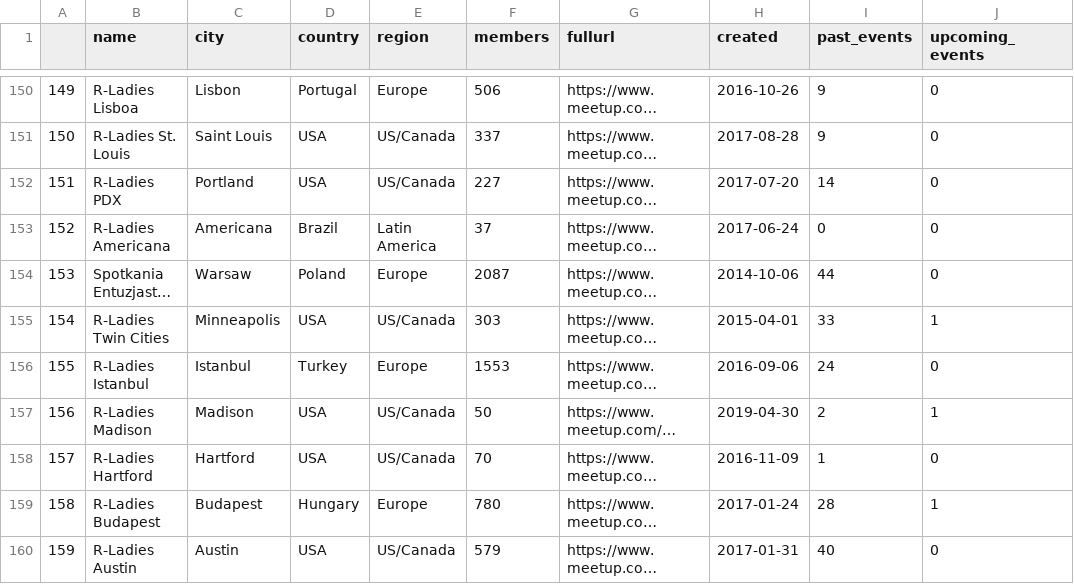
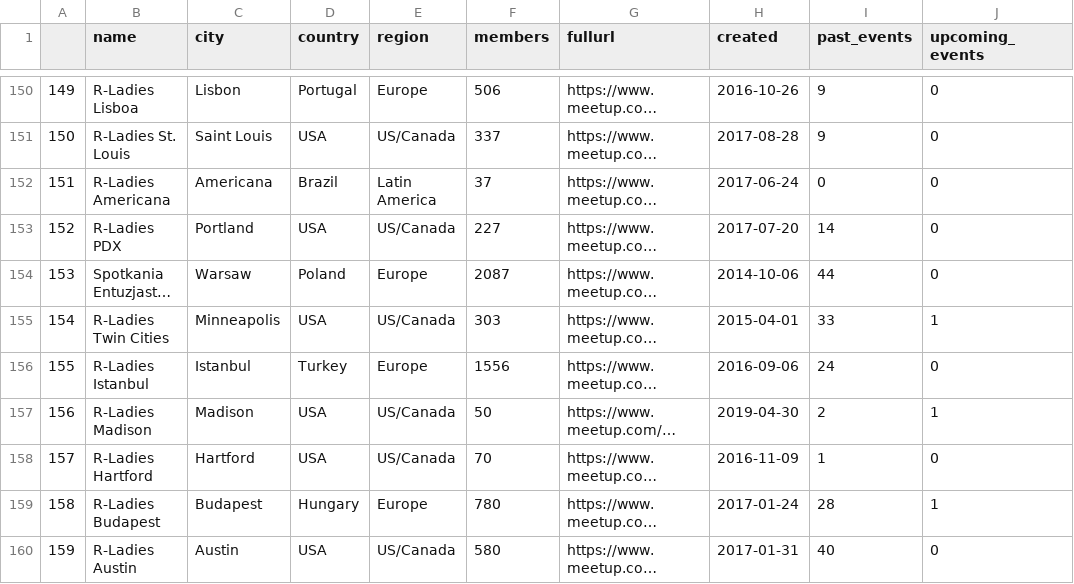
Before and after one commit to benubah/r-community-explorer, a CSV file: docs/data/rladies.csv, drawn as a sheet; only a part is shown, gaps mark what is left out; long unchanged cells end in …; the diff covers the shown part only; the diff names each change by its address in the sheet, - before the commit and + after, or states it on an @@ line.

```diff
--- a/docs/data/rladies.csv
+++ b/docs/data/rladies.csv
@@ column A renumbered between rows 12 and 153 @@
@@ row 153 moved to row 152: 151 @@
-F156 (members): 1553
+F156 (members): 1556
-F160 (members): 579
+F160 (members): 580
```
Also changed, not shown: 1 added row, 1 removed row, 3 moved rows and 21 edited cells elsewhere in this file, docs/data/rladies_hosts.csv, docs/data/rugs.csv, 4 other files.
